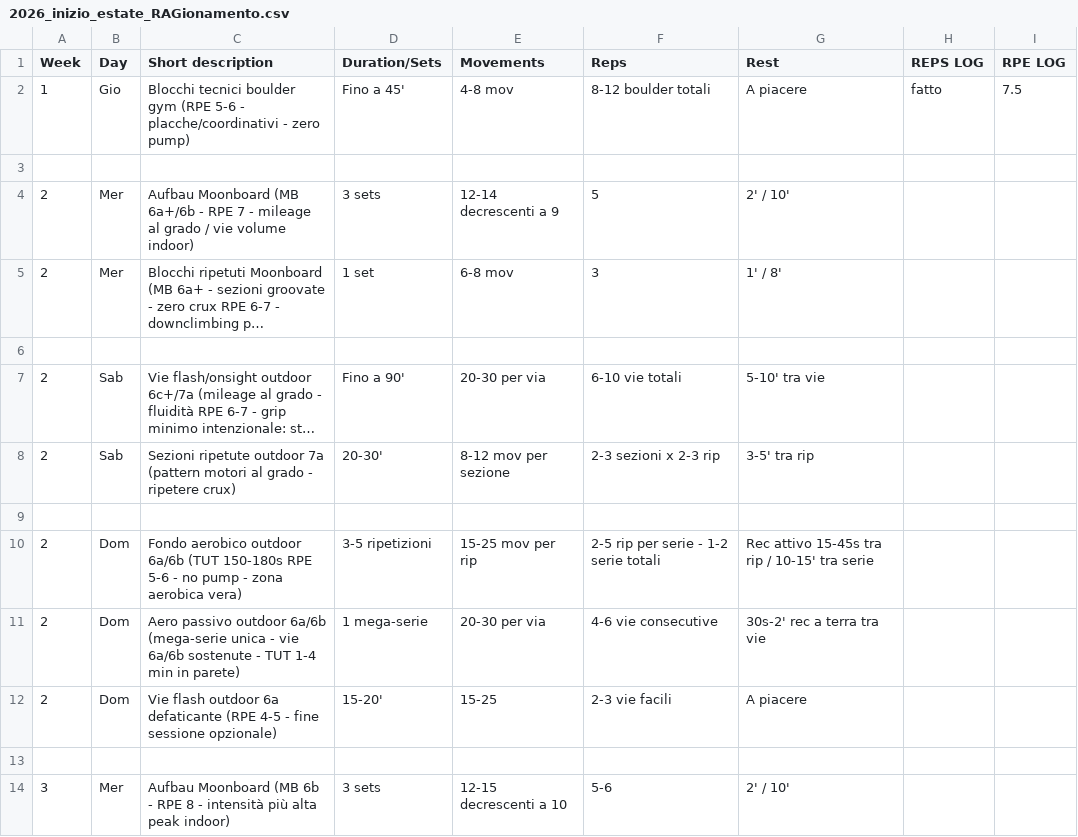
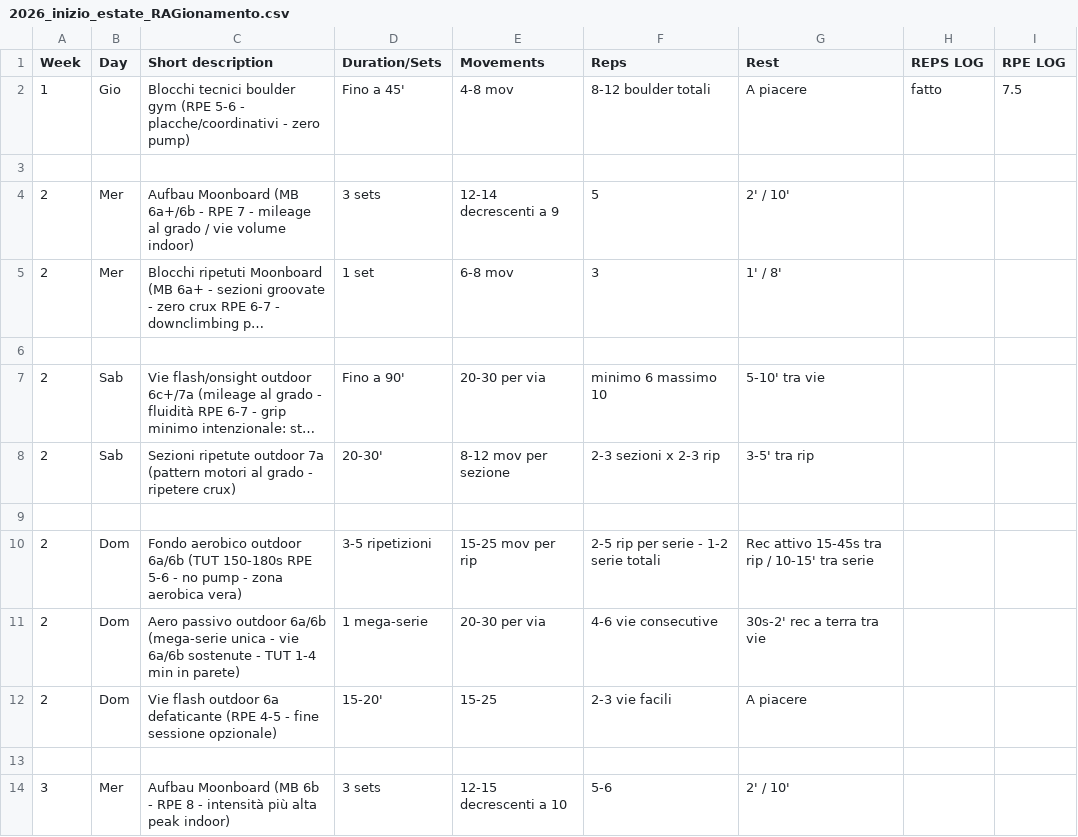
Before and after one commit to billyLumberjack/climbing_training, a CSV file: climbing/current/2026_inizio_estate_RAGionamento.csv, drawn as a sheet; only a part is shown; long unchanged cells end in …; the diff names each change by its address in the sheet, - before the commit and + after, or states it on an @@ line.

Commit message:
Fix typo in session log for outdoor climbing details

```diff
--- a/climbing/current/2026_inizio_estate_RAGionamento.csv
+++ b/climbing/current/2026_inizio_estate_RAGionamento.csv
-F7 (Reps): 6-10 vie totali
+F7 (Reps): minimo 6 massimo 10
```
